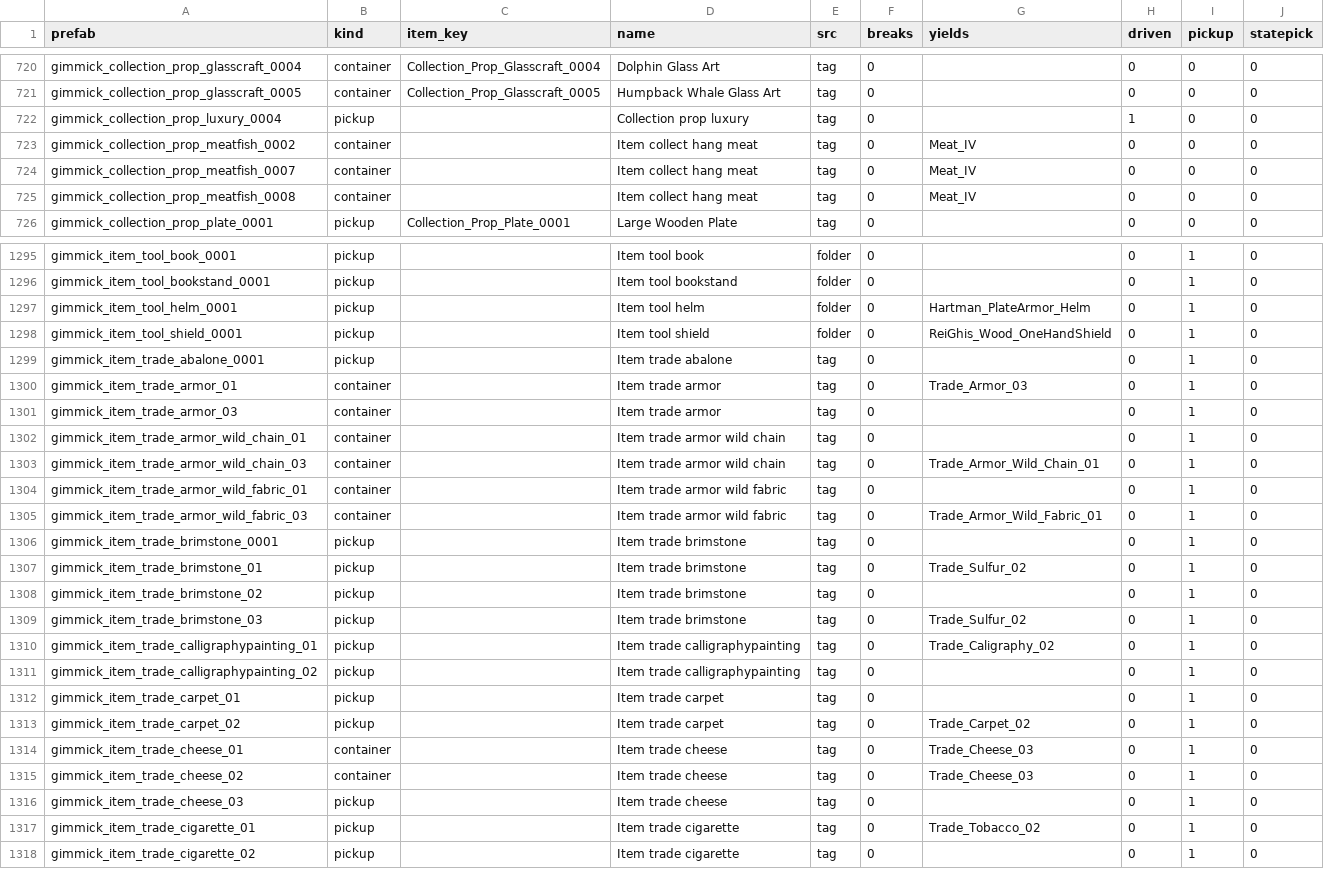
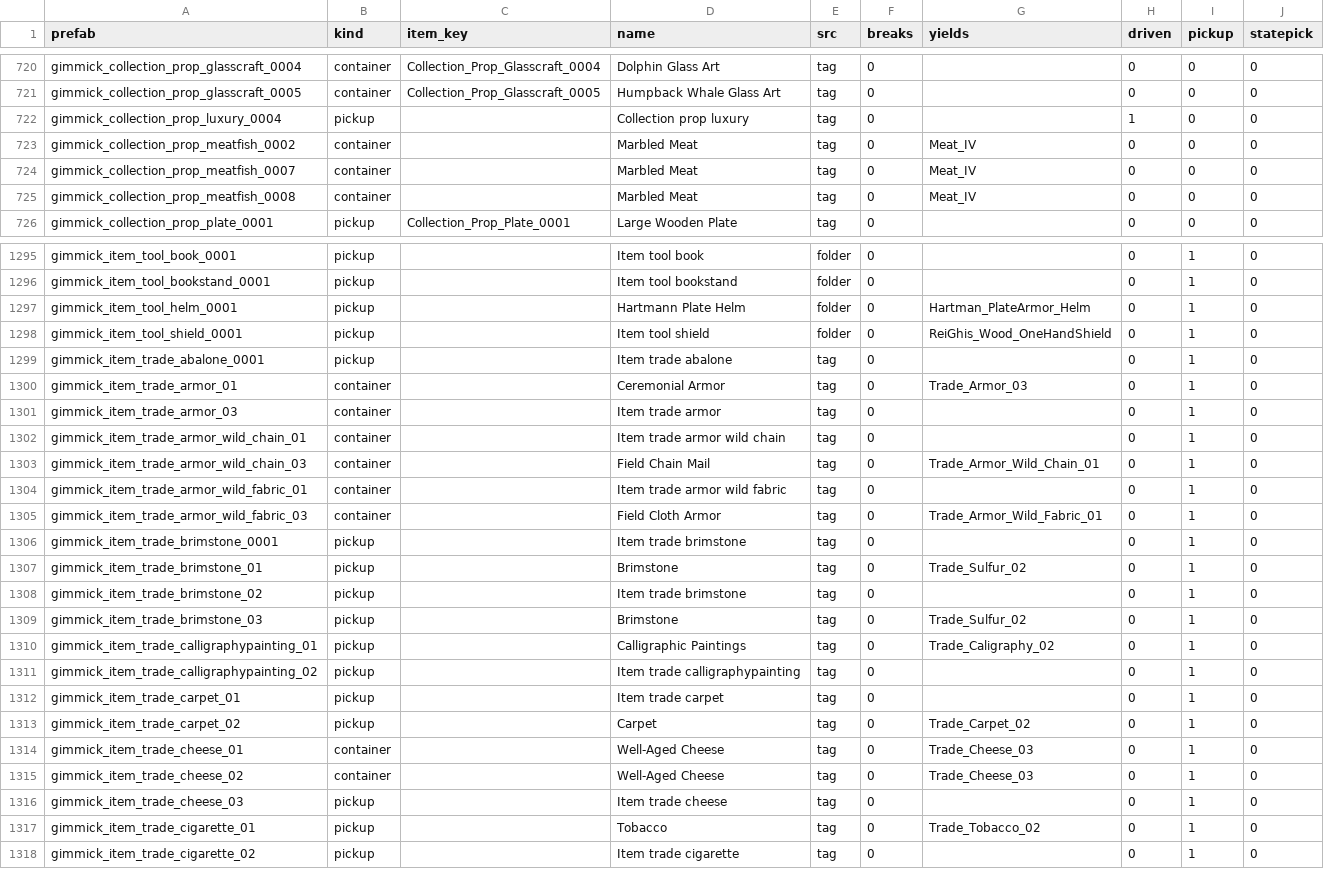
Before and after one commit to shin2344234/master-looter, a TSV file: mod/data/MasterLooter.nodes.tsv, drawn as a sheet; only a part is shown, gaps mark what is left out; the diff covers the shown part only.

Commit message:
Name a node after its yield when its own label is an internal key
GG1313 asked on the Nexus posts tab on 28 October 2026 why a rosemary
node read "Item common dryherb". Labels come from the prefab name, and 303
rows came out as "Item ..." that way. When such a row names one yield and
the prefab's own words point at it, the label is now that item's name.
110 rows change, among them Rosemary, Thin Hide, Razor Clam, Freshwater
Clam and Camp Timber. Only the name column moves, and it is display only.

```diff
--- a/mod/data/MasterLooter.nodes.tsv
+++ b/mod/data/MasterLooter.nodes.tsv
@@ -722,5 +722,5 @@ gimmick_collection_prop_glasscraft_0005	container	Collection_Prop_Glasscraft_000
 gimmick_collection_prop_luxury_0004	pickup		Collection prop luxury	tag	0		1	0	0
-gimmick_collection_prop_meatfish_0002	container		Item collect hang meat	tag	0	Meat_IV	0	0	0
-gimmick_collection_prop_meatfish_0007	container		Item collect hang meat	tag	0	Meat_IV	0	0	0
-gimmick_collection_prop_meatfish_0008	container		Item collect hang meat	tag	0	Meat_IV	0	0	0
+gimmick_collection_prop_meatfish_0002	container		Marbled Meat	tag	0	Meat_IV	0	0	0
+gimmick_collection_prop_meatfish_0007	container		Marbled Meat	tag	0	Meat_IV	0	0	0
+gimmick_collection_prop_meatfish_0008	container		Marbled Meat	tag	0	Meat_IV	0	0	0
 gimmick_collection_prop_plate_0001	pickup	Collection_Prop_Plate_0001	Large Wooden Plate	tag	0		0	0	0
@@ -1296,23 +1296,23 @@ gimmick_item_tool_book_0001	pickup		Item tool book	folder	0		0	1	0
 gimmick_item_tool_bookstand_0001	pickup		Item tool bookstand	folder	0		0	1	0
-gimmick_item_tool_helm_0001	pickup		Item tool helm	folder	0	Hartman_PlateArmor_Helm	0	1	0
+gimmick_item_tool_helm_0001	pickup		Hartmann Plate Helm	folder	0	Hartman_PlateArmor_Helm	0	1	0
 gimmick_item_tool_shield_0001	pickup		Item tool shield	folder	0	ReiGhis_Wood_OneHandShield	0	1	0
 gimmick_item_trade_abalone_0001	pickup		Item trade abalone	tag	0		0	1	0
-gimmick_item_trade_armor_01	container		Item trade armor	tag	0	Trade_Armor_03	0	1	0
+gimmick_item_trade_armor_01	container		Ceremonial Armor	tag	0	Trade_Armor_03	0	1	0
 gimmick_item_trade_armor_03	container		Item trade armor	tag	0		0	1	0
 gimmick_item_trade_armor_wild_chain_01	container		Item trade armor wild chain	tag	0		0	1	0
-gimmick_item_trade_armor_wild_chain_03	container		Item trade armor wild chain	tag	0	Trade_Armor_Wild_Chain_01	0	1	0
+gimmick_item_trade_armor_wild_chain_03	container		Field Chain Mail	tag	0	Trade_Armor_Wild_Chain_01	0	1	0
 gimmick_item_trade_armor_wild_fabric_01	container		Item trade armor wild fabric	tag	0		0	1	0
-gimmick_item_trade_armor_wild_fabric_03	container		Item trade armor wild fabric	tag	0	Trade_Armor_Wild_Fabric_01	0	1	0
+gimmick_item_trade_armor_wild_fabric_03	container		Field Cloth Armor	tag	0	Trade_Armor_Wild_Fabric_01	0	1	0
 gimmick_item_trade_brimstone_0001	pickup		Item trade brimstone	tag	0		0	1	0
-gimmick_item_trade_brimstone_01	pickup		Item trade brimstone	tag	0	Trade_Sulfur_02	0	1	0
+gimmick_item_trade_brimstone_01	pickup		Brimstone	tag	0	Trade_Sulfur_02	0	1	0
 gimmick_item_trade_brimstone_02	pickup		Item trade brimstone	tag	0		0	1	0
-gimmick_item_trade_brimstone_03	pickup		Item trade brimstone	tag	0	Trade_Sulfur_02	0	1	0
-gimmick_item_trade_calligraphypainting_01	pickup		Item trade calligraphypainting	tag	0	Trade_Caligraphy_02	0	1	0
+gimmick_item_trade_brimstone_03	pickup		Brimstone	tag	0	Trade_Sulfur_02	0	1	0
+gimmick_item_trade_calligraphypainting_01	pickup		Calligraphic Paintings	tag	0	Trade_Caligraphy_02	0	1	0
 gimmick_item_trade_calligraphypainting_02	pickup		Item trade calligraphypainting	tag	0		0	1	0
 gimmick_item_trade_carpet_01	pickup		Item trade carpet	tag	0		0	1	0
-gimmick_item_trade_carpet_02	pickup		Item trade carpet	tag	0	Trade_Carpet_02	0	1	0
-gimmick_item_trade_cheese_01	container		Item trade cheese	tag	0	Trade_Cheese_03	0	1	0
-gimmick_item_trade_cheese_02	container		Item trade cheese	tag	0	Trade_Cheese_03	0	1	0
+gimmick_item_trade_carpet_02	pickup		Carpet	tag	0	Trade_Carpet_02	0	1	0
+gimmick_item_trade_cheese_01	container		Well-Aged Cheese	tag	0	Trade_Cheese_03	0	1	0
+gimmick_item_trade_cheese_02	container		Well-Aged Cheese	tag	0	Trade_Cheese_03	0	1	0
 gimmick_item_trade_cheese_03	pickup		Item trade cheese	tag	0		0	1	0
-gimmick_item_trade_cigarette_01	pickup		Item trade cigarette	tag	0	Trade_Tobacco_02	0	1	0
+gimmick_item_trade_cigarette_01	pickup		Tobacco	tag	0	Trade_Tobacco_02	0	1	0
 gimmick_item_trade_cigarette_02	pickup		Item trade cigarette	tag	0		0	1	0
```
Also changed, not shown: 96 edited cells elsewhere in this file, 1 other file.
